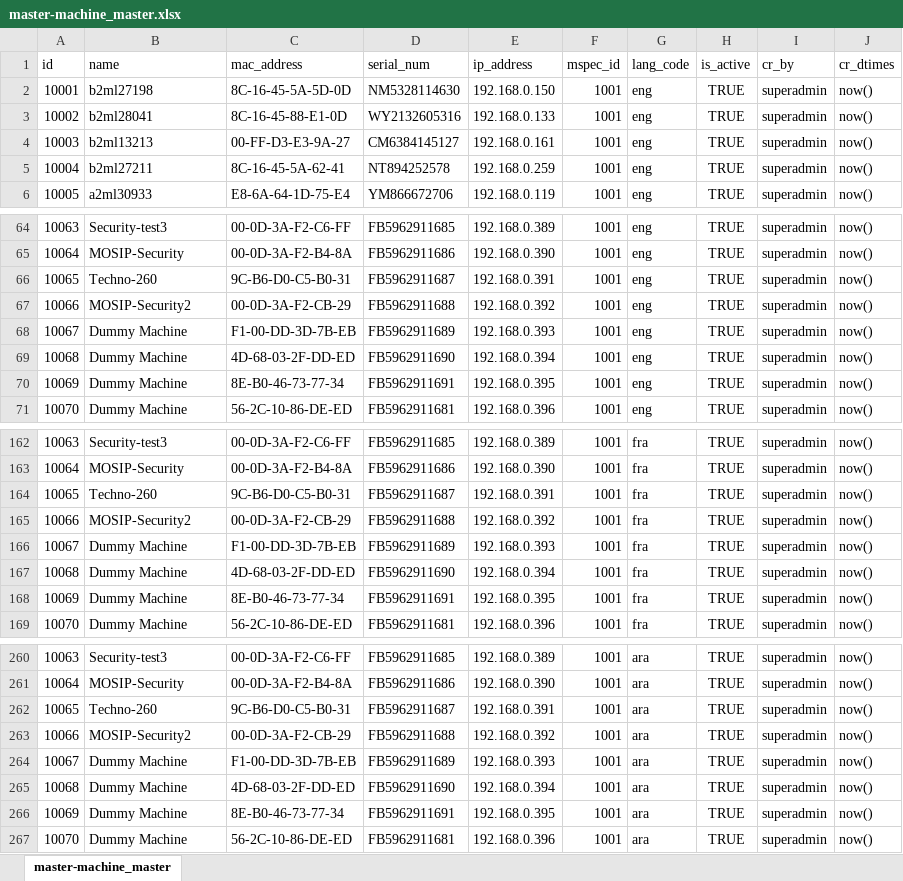
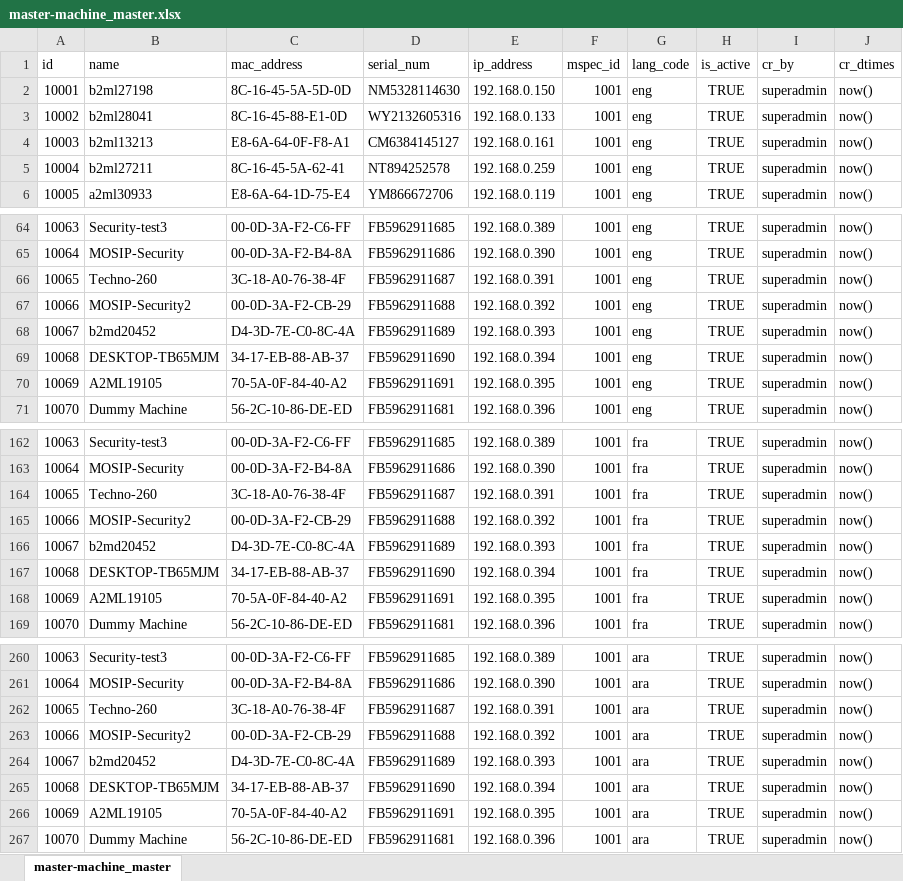
Before and after one commit to ssenmosip/mosip-temp-documentation, an Excel workbook: _files/requirements/master_data/master-machine_master.xlsx, sheet master-machine_master, drawn as a sheet; only a part is shown, gaps mark what is left out; values as stored, in another font and other column widths than the file's, no borders; the diff covers the shown part only; the diff names each change by its address in the sheet, - before the commit and + after, or states it on an @@ line.

```diff
--- a/_files/requirements/master_data/master-machine_master.xlsx (sheet master-machine_master)
+++ b/_files/requirements/master_data/master-machine_master.xlsx (sheet master-machine_master)
-C4 (mac_address): 00-FF-D3-E3-9A-27
+C4 (mac_address): E8-6A-64-0F-F8-A1
-C66 (mac_address): 9C-B6-D0-C5-B0-31
+C66 (mac_address): 3C-18-A0-76-38-4F
-B68 (name): Dummy Machine
+B68 (name): b2md20452
-C68 (mac_address): F1-00-DD-3D-7B-EB
+C68 (mac_address): D4-3D-7E-C0-8C-4A
-B69 (name): Dummy Machine
+B69 (name): DESKTOP-TB65MJM
-C69 (mac_address): 4D-68-03-2F-DD-ED
+C69 (mac_address): 34-17-EB-88-AB-37
-B70 (name): Dummy Machine
+B70 (name): A2ML19105
-C70 (mac_address): 8E-B0-46-73-77-34
+C70 (mac_address): 70-5A-0F-84-40-A2
-C164 (mac_address): 9C-B6-D0-C5-B0-31
+C164 (mac_address): 3C-18-A0-76-38-4F
-B166 (name): Dummy Machine
+B166 (name): b2md20452
-C166 (mac_address): F1-00-DD-3D-7B-EB
+C166 (mac_address): D4-3D-7E-C0-8C-4A
-B167 (name): Dummy Machine
+B167 (name): DESKTOP-TB65MJM
-C167 (mac_address): 4D-68-03-2F-DD-ED
+C167 (mac_address): 34-17-EB-88-AB-37
-B168 (name): Dummy Machine
+B168 (name): A2ML19105
-C168 (mac_address): 8E-B0-46-73-77-34
+C168 (mac_address): 70-5A-0F-84-40-A2
-C262 (mac_address): 9C-B6-D0-C5-B0-31
+C262 (mac_address): 3C-18-A0-76-38-4F
-B264 (name): Dummy Machine
+B264 (name): b2md20452
-C264 (mac_address): F1-00-DD-3D-7B-EB
+C264 (mac_address): D4-3D-7E-C0-8C-4A
-B265 (name): Dummy Machine
+B265 (name): DESKTOP-TB65MJM
-C265 (mac_address): 4D-68-03-2F-DD-ED
+C265 (mac_address): 34-17-EB-88-AB-37
-B266 (name): Dummy Machine
+B266 (name): A2ML19105
-C266 (mac_address): 8E-B0-46-73-77-34
+C266 (mac_address): 70-5A-0F-84-40-A2
```
Also changed, not shown: 5 edited cells elsewhere in this sheet, _files/requirements/master_data/master-location.xlsx, _files/requirements/master_data/master-machine_master_h.xlsx, 3 other files.
